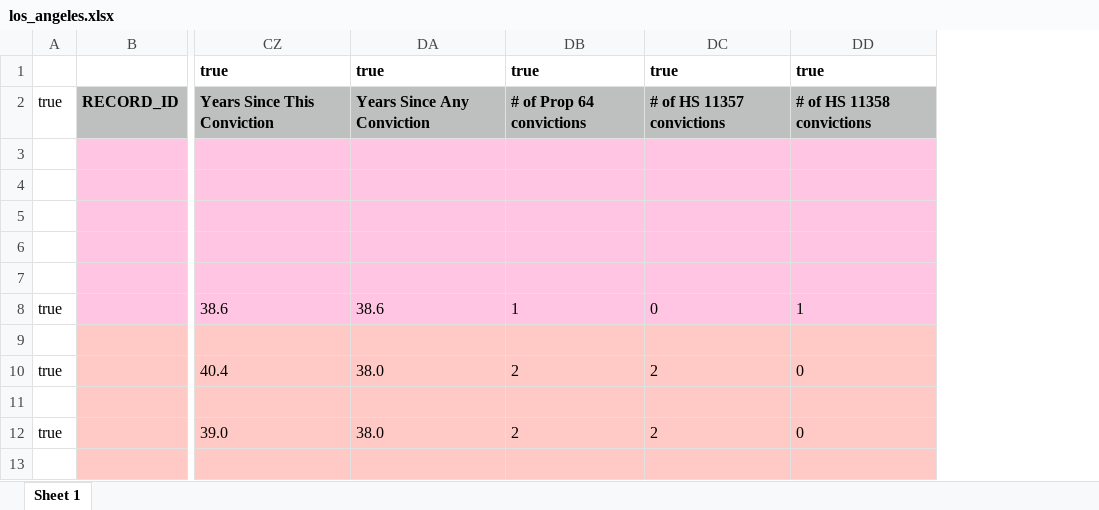
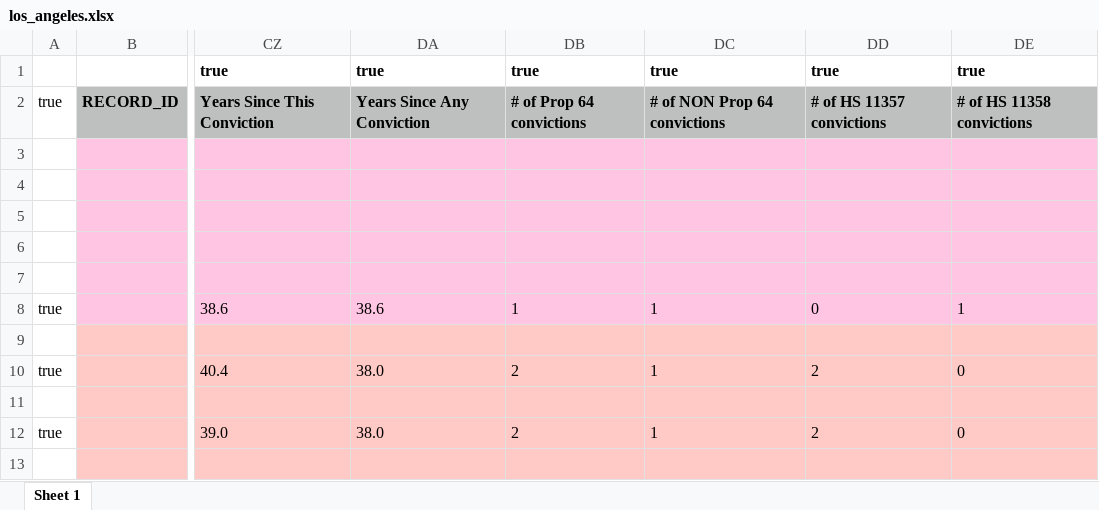
Before and after one commit to codeforamerica/gogen_pilots, an Excel workbook: test_fixtures/los_angeles.xlsx, sheet Sheet 1, drawn as a sheet; only a part is shown, gaps mark what is left out; values as stored, in another font and other column widths than the file's, no borders; the diff names each change by its address in the sheet, - before the commit and + after, or states it on an @@ line.

Commit message:
Include number of non Prop64 convictions in results files

```diff
--- a/test_fixtures/los_angeles.xlsx (sheet Sheet 1)
+++ b/test_fixtures/los_angeles.xlsx (sheet Sheet 1)
+column DC, rows 1-12: true | # of NON Prop 64 convictions |  |  |  |  |  | 1 |  | 1 |  | 1
```
Also changed, not shown: 1 other file.
